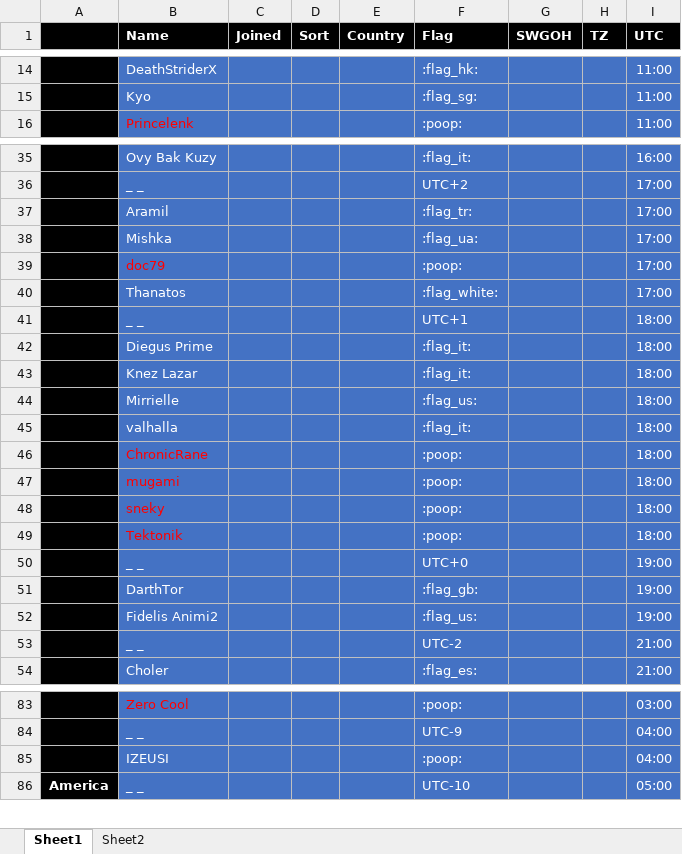
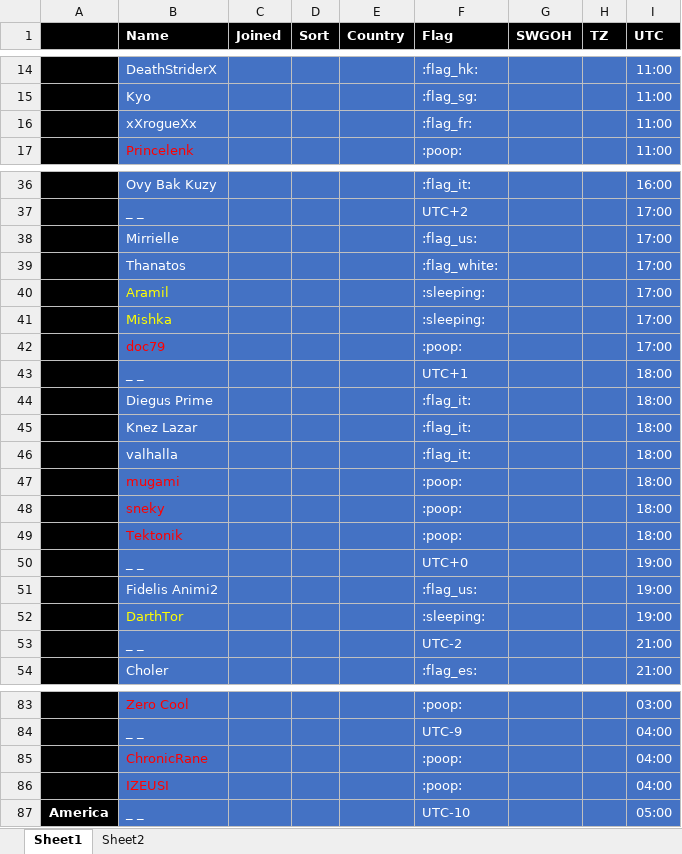
Before and after one commit to the1whois2pro4u/ships, an Excel workbook: SWGoH_Shard.xlsx, sheet Sheet1, drawn as a sheet; only a part is shown, gaps mark what is left out; values as stored, in another font and other column widths than the file's, no borders; conditional formats not drawn; removed rows and columns are numbered as before the commit, all else as after; the diff covers the shown part only; the diff names each change by its address in the sheet, - before the commit and + after, or states it on an @@ line.

Commit message:
Add files via upload

```diff
--- a/SWGoH_Shard.xlsx (sheet Sheet1)
+++ b/SWGoH_Shard.xlsx (sheet Sheet1)
+row 16:  | xXrogueXx |  |  |  | :flag_fr: |  |  | 11:00
+row 38:  | Mirrielle |  |  |  | :flag_us: |  |  | 17:00
@@ row 40 moved to row 39: Thanatos @@
-B40:B41 text colour: #FFFFFF
+B40:B41 text colour: #FFFF00
-F40 (Flag): :flag_tr:
+F40 (Flag): :sleeping:
-F41 (Flag): :flag_ua:
+F41 (Flag): :sleeping:
-row 44:  | Mirrielle |  |  |  | :flag_us: |  |  | 18:00
-row 46:  | ChronicRane |  |  |  | :poop: |  |  | 18:00
-row 51:  | DarthTor |  |  |  | :flag_gb: |  |  | 19:00
+row 52:  | DarthTor |  |  |  | :sleeping: |  |  | 19:00
+row 85:  | ChronicRane |  |  |  | :poop: |  |  | 04:00
-B86 text colour: #FFFFFF
+B86 text colour: #FF0000
```
Also changed, not shown: 1 added row and 1 removed row elsewhere in this sheet, hidden cells.
